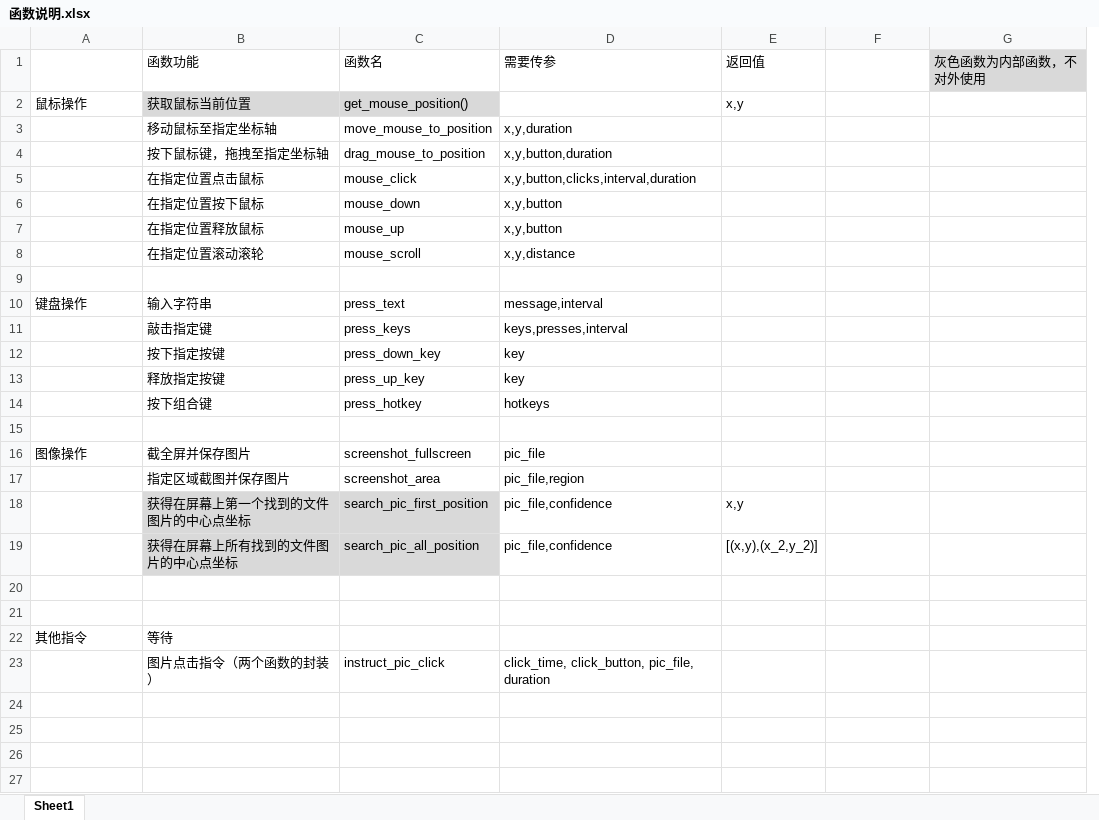
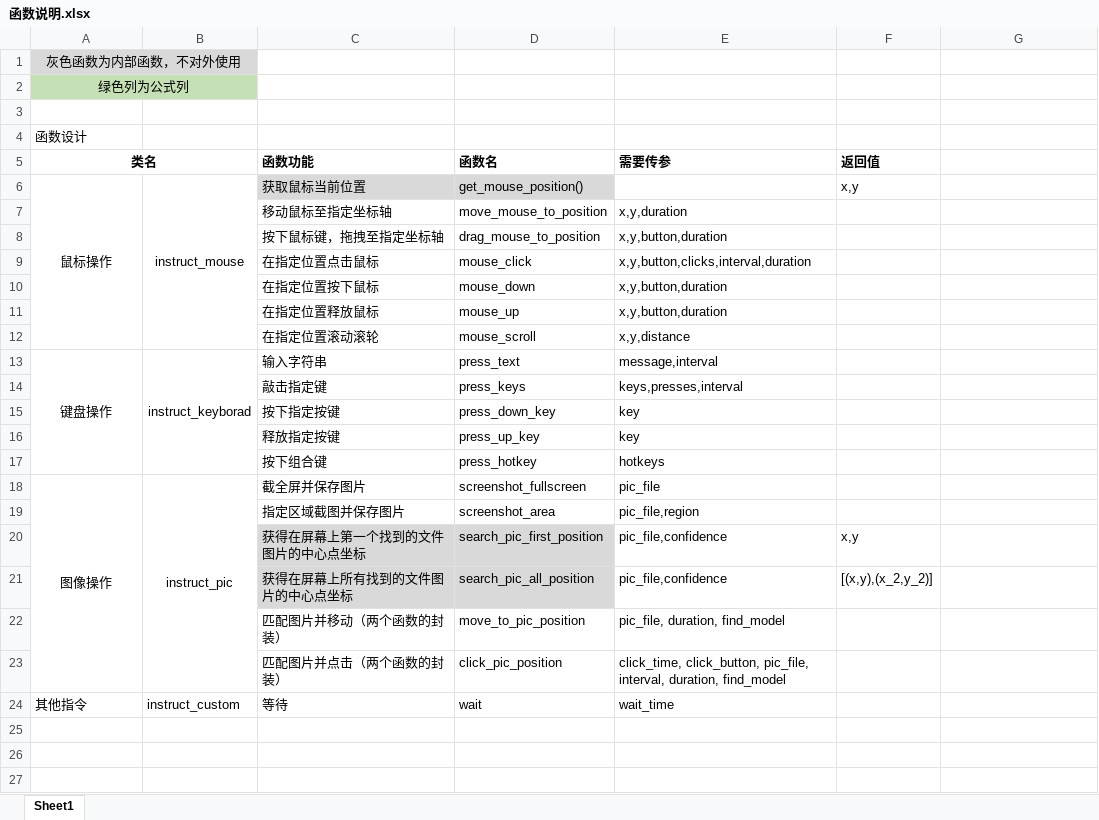
Before and after one commit to PPJUST/waterRPA_GUI, an Excel workbook: 函数说明.xlsx, sheet Sheet1, drawn as a sheet; only a part is shown; values as stored, in another font and other column widths than the file's, no borders; removed rows and columns are numbered as before the commit, all else as after; the diff covers the shown part only; the diff names each change by its address in the sheet, - before the commit and + after, or states it on an @@ line.

```diff
--- a/函数说明.xlsx (sheet Sheet1)
+++ b/函数说明.xlsx (sheet Sheet1)
+column B, rows 6-18: instruct_mouse |  |  |  |  |  |  | instruct_keyborad |  |  |  |  | instruct_pic
-column E (返回值), row 2: x,y; rows 18-19: x,y | [(x,y),(x_2,y_2)]
+row 1: 灰色函数为内部函数，不对外使用
+row 2: 绿色列为公式列
+row 3: (empty)
+row 4: 函数设计
-A5: (empty)
+A5: 类名
+A5:B5 merged
-C5:E5 bold: off
+C5:E5 bold: on
-F5: (empty)
+F5: 返回值
-G5: 灰色函数为内部函数，不对外使用
+G5: (empty)
-G5 fill: #D9D9D9
+G5 fill: none
-A6 alignment: left
+A6 alignment: center
+A6:A12 merged
-F6 (返回值): (empty)
+F6 (返回值): x,y
-E10:E11 (需要传参): x,y,button
+E10:E11 (需要传参): x,y,button,duration
-row 9: (empty)
-A13 alignment: left
+A13 alignment: center
+A13:A17 merged
-row 15: (empty)
-A18 alignment: left
+A18 alignment: center
+A18:A23 merged
-F20 (返回值): (empty)
+F20 (返回值): x,y
-F21 (返回值): (empty)
+F21 (返回值): [(x,y),(x_2,y_2)]
+row 22:  |  | 匹配图片并移动（两个函数的封装） | move_to_pic_position | pic_file, duration, find_model
+row 23:  |  | 匹配图片并点击（两个函数的封装） | click_pic_position | click_time, click_button, pic_file, interval, duration, find_model
+row 24: 其他指令 | instruct_custom | 等待 | wait | wait_time
-row 27: 其他指令 | 等待
+row 27: (empty)
-row 23:  | 图片点击指令（两个函数的封装） | instruct_pic_click | click_time, click_button, pic_file, duration
```
Also changed, not shown: 18 added rows elsewhere in this sheet, 17 other files.
